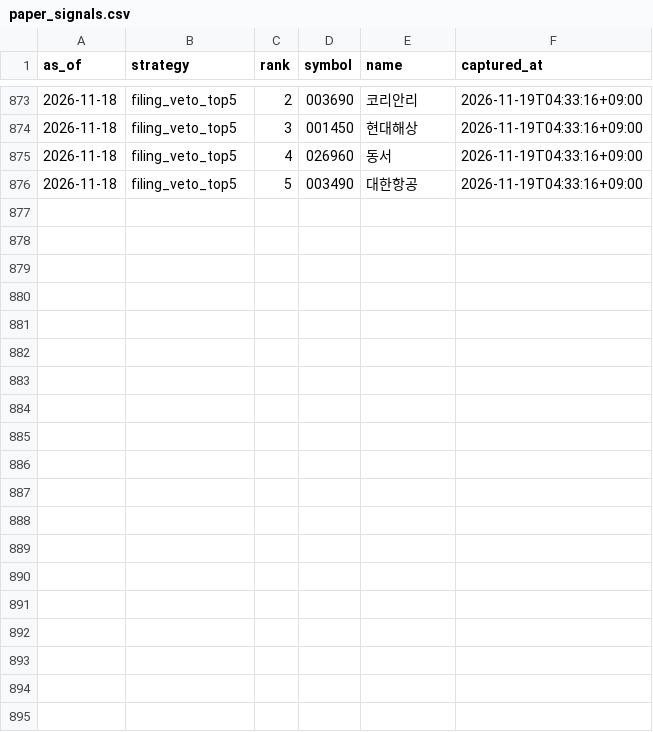
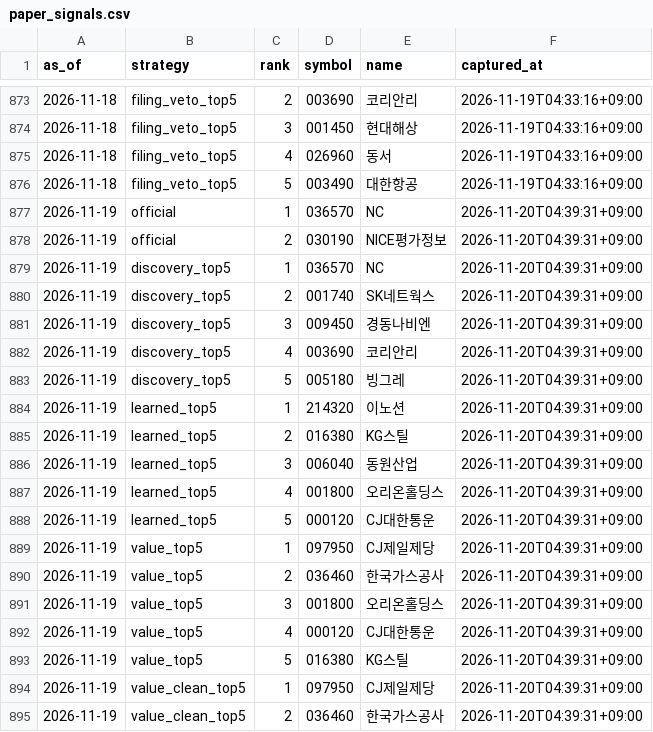
Before and after one commit to LEOSONG727/kis-foreign-flow-report, a CSV file: data/paper_signals.csv, drawn as a sheet; only a part is shown, gaps mark what is left out; the diff covers the shown part only; the diff names each change by its address in the sheet, - before the commit and + after, or states it on an @@ line.

```diff
--- a/data/paper_signals.csv
+++ b/data/paper_signals.csv
+row 877: 2026-11-19 | official | 1 | 036570 | NC | 2026-11-20T04:39:31+09:00
+row 878: 2026-11-19 | official | 2 | 030190 | NICE평가정보 | 2026-11-20T04:39:31+09:00
+row 879: 2026-11-19 | discovery_top5 | 1 | 036570 | NC | 2026-11-20T04:39:31+09:00
+row 880: 2026-11-19 | discovery_top5 | 2 | 001740 | SK네트웍스 | 2026-11-20T04:39:31+09:00
+row 881: 2026-11-19 | discovery_top5 | 3 | 009450 | 경동나비엔 | 2026-11-20T04:39:31+09:00
+row 882: 2026-11-19 | discovery_top5 | 4 | 003690 | 코리안리 | 2026-11-20T04:39:31+09:00
+row 883: 2026-11-19 | discovery_top5 | 5 | 005180 | 빙그레 | 2026-11-20T04:39:31+09:00
+row 884: 2026-11-19 | learned_top5 | 1 | 214320 | 이노션 | 2026-11-20T04:39:31+09:00
+row 885: 2026-11-19 | learned_top5 | 2 | 016380 | KG스틸 | 2026-11-20T04:39:31+09:00
+row 886: 2026-11-19 | learned_top5 | 3 | 006040 | 동원산업 | 2026-11-20T04:39:31+09:00
+row 887: 2026-11-19 | learned_top5 | 4 | 001800 | 오리온홀딩스 | 2026-11-20T04:39:31+09:00
+row 888: 2026-11-19 | learned_top5 | 5 | 000120 | CJ대한통운 | 2026-11-20T04:39:31+09:00
+row 889: 2026-11-19 | value_top5 | 1 | 097950 | CJ제일제당 | 2026-11-20T04:39:31+09:00
+row 890: 2026-11-19 | value_top5 | 2 | 036460 | 한국가스공사 | 2026-11-20T04:39:31+09:00
+row 891: 2026-11-19 | value_top5 | 3 | 001800 | 오리온홀딩스 | 2026-11-20T04:39:31+09:00
+row 892: 2026-11-19 | value_top5 | 4 | 000120 | CJ대한통운 | 2026-11-20T04:39:31+09:00
+row 893: 2026-11-19 | value_top5 | 5 | 016380 | KG스틸 | 2026-11-20T04:39:31+09:00
+row 894: 2026-11-19 | value_clean_top5 | 1 | 097950 | CJ제일제당 | 2026-11-20T04:39:31+09:00
+row 895: 2026-11-19 | value_clean_top5 | 2 | 036460 | 한국가스공사 | 2026-11-20T04:39:31+09:00
```
Also changed, not shown: 10 added rows elsewhere in this file, data/jev_event_live.csv, data/jev_experiment.csv, 25 other files.
